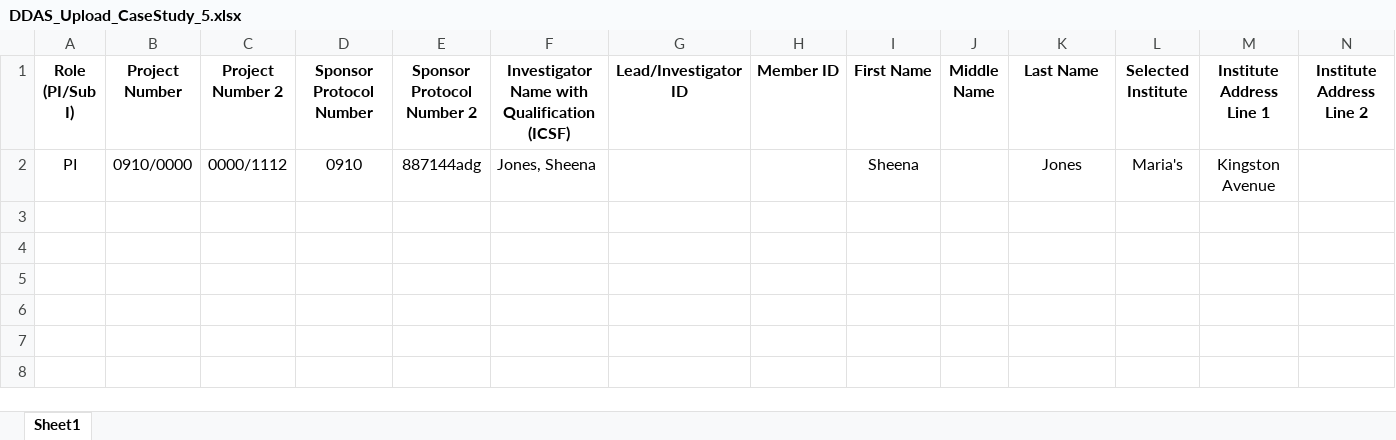
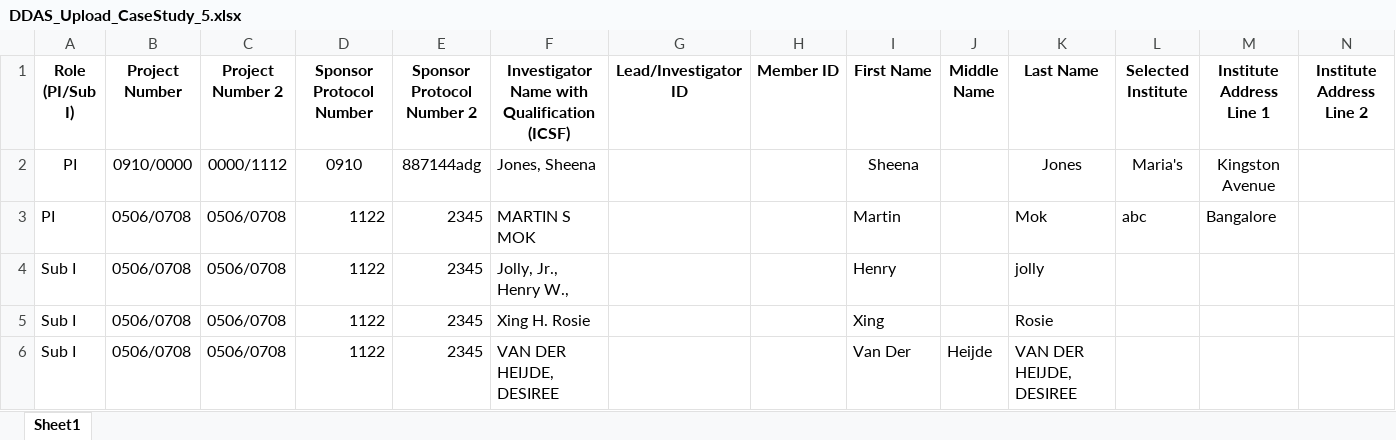
Before and after one commit to patricktaur/icon-ddas, an Excel workbook: Documents/Technical/TestUpload/DDAS_Upload_CaseStudy_5.xlsx, sheet Sheet1, drawn as a sheet; only a part is shown; values as stored, in another font and other column widths than the file's, no borders; rows hold the shown columns only; the diff names each change by its address in the sheet, - before the commit and + after, or states it on an @@ line.

```diff
--- a/Documents/Technical/TestUpload/DDAS_Upload_CaseStudy_5.xlsx (sheet Sheet1)
+++ b/Documents/Technical/TestUpload/DDAS_Upload_CaseStudy_5.xlsx (sheet Sheet1)
+row 3: PI | 0506/0708 | 0506/0708 | 1122 | 2345 | MARTIN S MOK |  |  | Martin |  | Mok | abc | Bangalore
+row 4: Sub I | 0506/0708 | 0506/0708 | 1122 | 2345 | Jolly, Jr., Henry W., |  |  | Henry |  | jolly
+row 5: Sub I | 0506/0708 | 0506/0708 | 1122 | 2345 | Xing H. Rosie |  |  | Xing |  | Rosie
+row 6: Sub I | 0506/0708 | 0506/0708 | 1122 | 2345 | VAN DER HEIJDE, DESIREE |  |  | Van Der | Heijde | VAN DER HEIJDE, DESIREE
```
Also changed, not shown: 9 other files.
